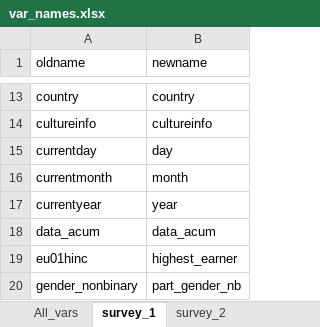
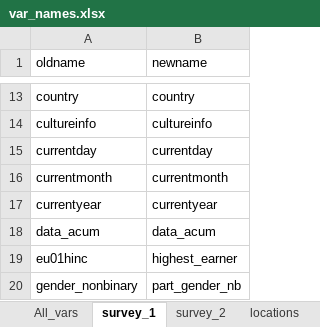
Before and after one commit to jarvisc1/comix_data_clean, an Excel workbook: codebook/var_names.xlsx, sheet survey_1, drawn as a sheet; only a part is shown, gaps mark what is left out; values as stored, in another font and other column widths than the file's, no borders; the diff names each change by its address in the sheet, - before the commit and + after, or states it on an @@ line.

```diff
--- a/codebook/var_names.xlsx (sheet survey_1)
+++ b/codebook/var_names.xlsx (sheet survey_1)
+sheet tab: locations
-B15 (newname): day
+B15 (newname): currentday
-B16 (newname): month
+B16 (newname): currentmonth
-B17 (newname): year
+B17 (newname): currentyear
```
Also changed, not shown: sheet survey_2, 2 other files.
